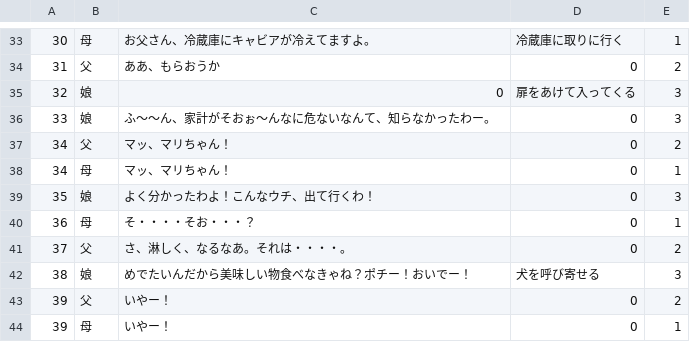
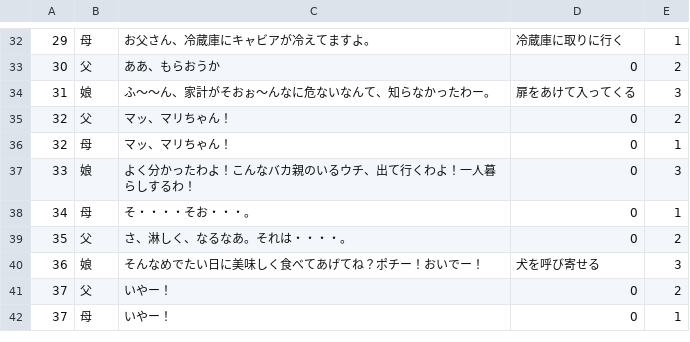
Before and after one commit to fuwamaki/dry-everglades-7373, a CSV file: daihon3.csv, drawn as a sheet; only a part is shown, gaps mark what is left out; the diff covers the shown part only.

```diff
--- a/daihon3.csv
+++ b/daihon3.csv
@@ -33,12 +32,11 @@
-30,母,お父さん、冷蔵庫にキャビアが冷えてますよ。,冷蔵庫に取りに行く,1
-31,父,ああ、もらおうか,0,2
-32,娘,0,扉をあけて入ってくる,3
-33,娘,ふ〜〜ん、家計がそおぉ〜んなに危ないなんて、知らなかったわー。,0,3
-34,父,マッ、マリちゃん！,0,2
-34,母,マッ、マリちゃん！,0,1
-35,娘,よく分かったわよ！こんなウチ、出て行くわ！,0,3
-36,母,そ・・・・そお・・・？ ,0,1
-37,父,さ、淋しく、なるなあ。それは・・・・。 ,0,2
-38,娘,めでたいんだから美味しい物食べなきゃね？ポチー！おいでー！,犬を呼び寄せる,3
-39,父,いやー！,0,2
-39,母,いやー！,0,1
+29,母,お父さん、冷蔵庫にキャビアが冷えてますよ。,冷蔵庫に取りに行く,1
+30,父,ああ、もらおうか,0,2
+31,娘,ふ〜〜ん、家計がそおぉ〜んなに危ないなんて、知らなかったわー。,扉をあけて入ってくる,3
+32,父,マッ、マリちゃん！,0,2
+32,母,マッ、マリちゃん！,0,1
+33,娘,よく分かったわよ！こんなバカ親のいるウチ、出て行くわよ！一人暮らしするわ！,0,3
+34,母,そ・・・・そお・・・。 ,0,1
+35,父,さ、淋しく、なるなあ。それは・・・・。 ,0,2
+36,娘,そんなめでたい日に美味しく食べてあげてね？ポチー！おいでー！,犬を呼び寄せる,3
+37,父,いやー！,0,2
+37,母,いやー！,0,1
```
Also changed, not shown: 1 removed row and 19 edited cells elsewhere in this file, 1 other file.
